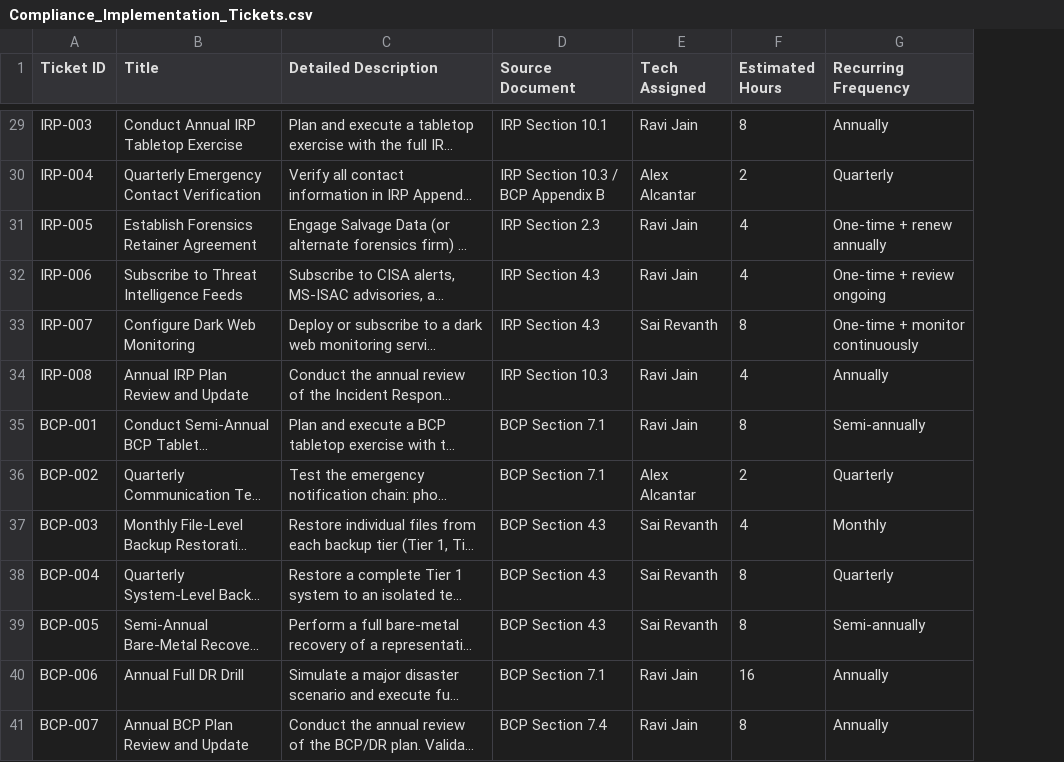
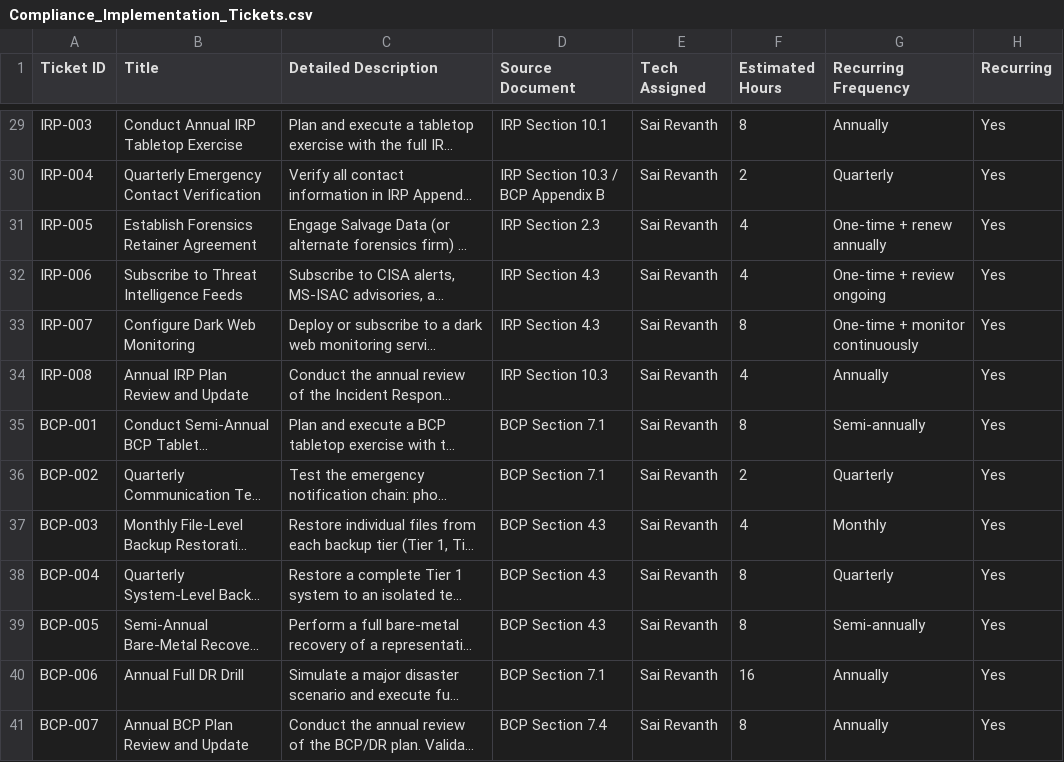
Before and after one commit to technijian-admin/tech-compliance-docs, a CSV file: docs/Compliance_Implementation_Tickets.csv, drawn as a sheet; only a part is shown, gaps mark what is left out; long unchanged cells end in …; the diff covers the shown part only; the diff names each change by its address in the sheet, - before the commit and + after, or states it on an @@ line.

```diff
--- a/docs/Compliance_Implementation_Tickets.csv
+++ b/docs/Compliance_Implementation_Tickets.csv
+column H (Recurring), rows 29-41: all Yes
-E29 (Tech Assigned): Ravi Jain
+E29 (Tech Assigned): Sai Revanth
-E30 (Tech Assigned): Alex Alcantar
+E30 (Tech Assigned): Sai Revanth
-E31:E32 (Tech Assigned): Ravi Jain
+E31:E32 (Tech Assigned): Sai Revanth
-E34:E35 (Tech Assigned): Ravi Jain
+E34:E35 (Tech Assigned): Sai Revanth
-E36 (Tech Assigned): Alex Alcantar
+E36 (Tech Assigned): Sai Revanth
-E40:E41 (Tech Assigned): Ravi Jain
+E40:E41 (Tech Assigned): Sai Revanth
```
Also changed, not shown: 28 edited cells elsewhere in this file, 1 other file.
